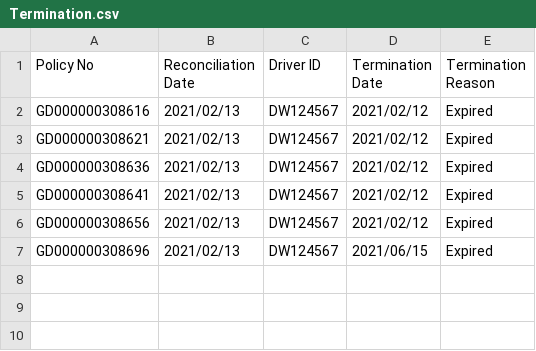
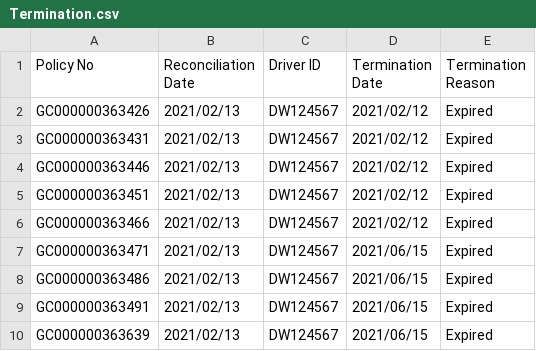
Before and after one commit to dorise1/test, a CSV file: Termination.csv, drawn as a sheet.

Commit message:
Update Termination.csv

```diff
--- a/Termination.csv
+++ b/Termination.csv
@@ -1,7 +1,10 @@
 Policy No,Reconciliation Date,Driver ID,Termination Date,Termination Reason
-GD000000308616,2021/02/13,DW124567,2021/02/12,Expired
-GD000000308621,2021/02/13,DW124567,2021/02/12,Expired
-GD000000308636,2021/02/13,DW124567,2021/02/12,Expired
-GD000000308641,2021/02/13,DW124567,2021/02/12,Expired
-GD000000308656,2021/02/13,DW124567,2021/02/12,Expired
-GD000000308696,2021/02/13,DW124567,2021/06/15,Expired
+GC000000363426,2021/02/13,DW124567,2021/02/12,Expired
+GC000000363431,2021/02/13,DW124567,2021/02/12,Expired
+GC000000363446,2021/02/13,DW124567,2021/02/12,Expired
+GC000000363451,2021/02/13,DW124567,2021/02/12,Expired
+GC000000363466,2021/02/13,DW124567,2021/02/12,Expired
+GC000000363471,2021/02/13,DW124567,2021/06/15,Expired
+GC000000363486,2021/02/13,DW124567,2021/06/15,Expired
+GC000000363491,2021/02/13,DW124567,2021/06/15,Expired
+GC000000363639,2021/02/13,DW124567,2021/06/15,Expired
```
